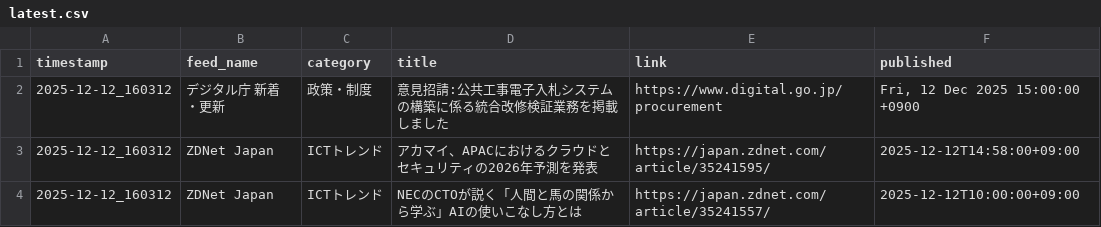
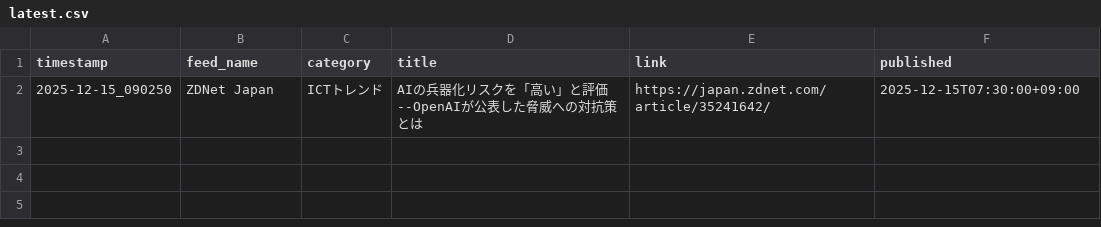
Before and after one commit to Keita50/rss_monitor, a CSV file: data/latest.csv, drawn as a sheet.

```diff
--- a/data/latest.csv
+++ b/data/latest.csv
@@ -1,4 +1,2 @@
 timestamp,feed_name,category,title,link,published
-2025-12-12_160312,デジタル庁 新着・更新,政策・制度,意見招請:公共工事電子入札システムの構築に係る統合改修検証業務を掲載しました,https://www.digital.go.jp/procurement,"Fri, 12 Dec 2025 15:00:00 +0900"
-2025-12-12_160312,ZDNet Japan,ICTトレンド,アカマイ、APACにおけるクラウドとセキュリティの2026年予測を発表,https://japan.zdnet.com/article/35241595/,2025-12-12T14:58:00+09:00
-2025-12-12_160312,ZDNet Japan,ICTトレンド,NECのCTOが説く「人間と馬の関係から学ぶ」AIの使いこなし方とは,https://japan.zdnet.com/article/35241557/,2025-12-12T10:00:00+09:00
+2025-12-15_090250,ZDNet Japan,ICTトレンド,AIの兵器化リスクを「高い」と評価--OpenAIが公表した脅威への対抗策とは,https://japan.zdnet.com/article/35241642/,2025-12-15T07:30:00+09:00
```
Also changed, not shown: 2 other files.
